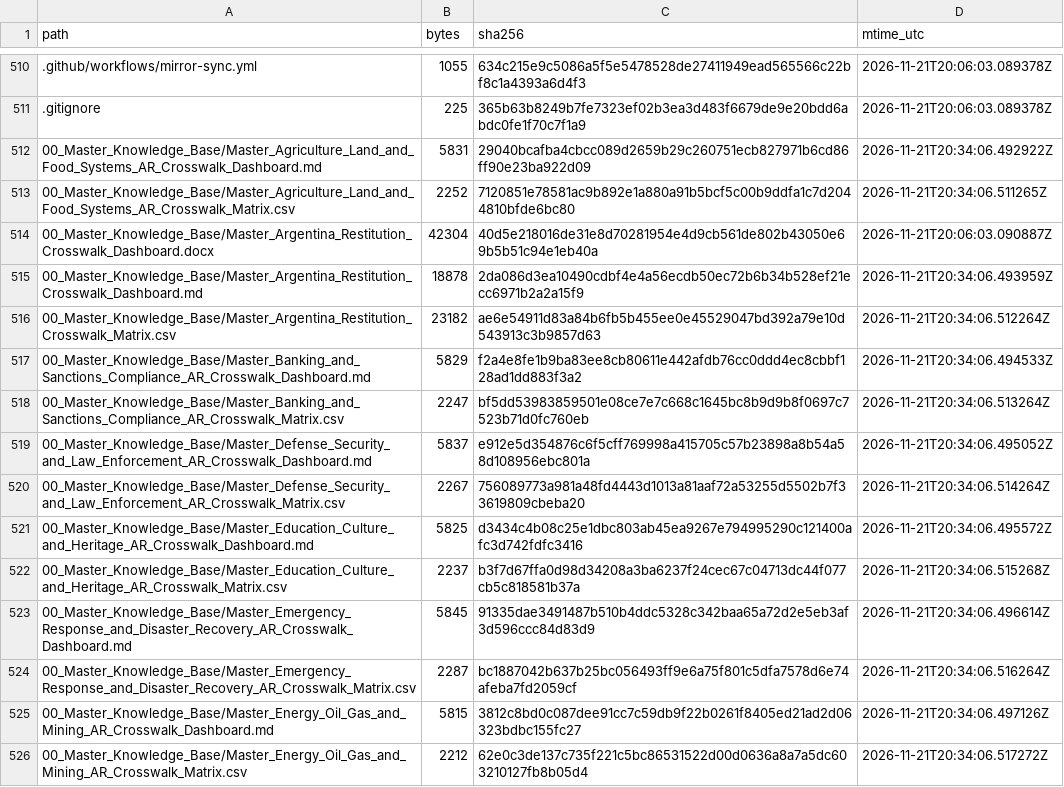
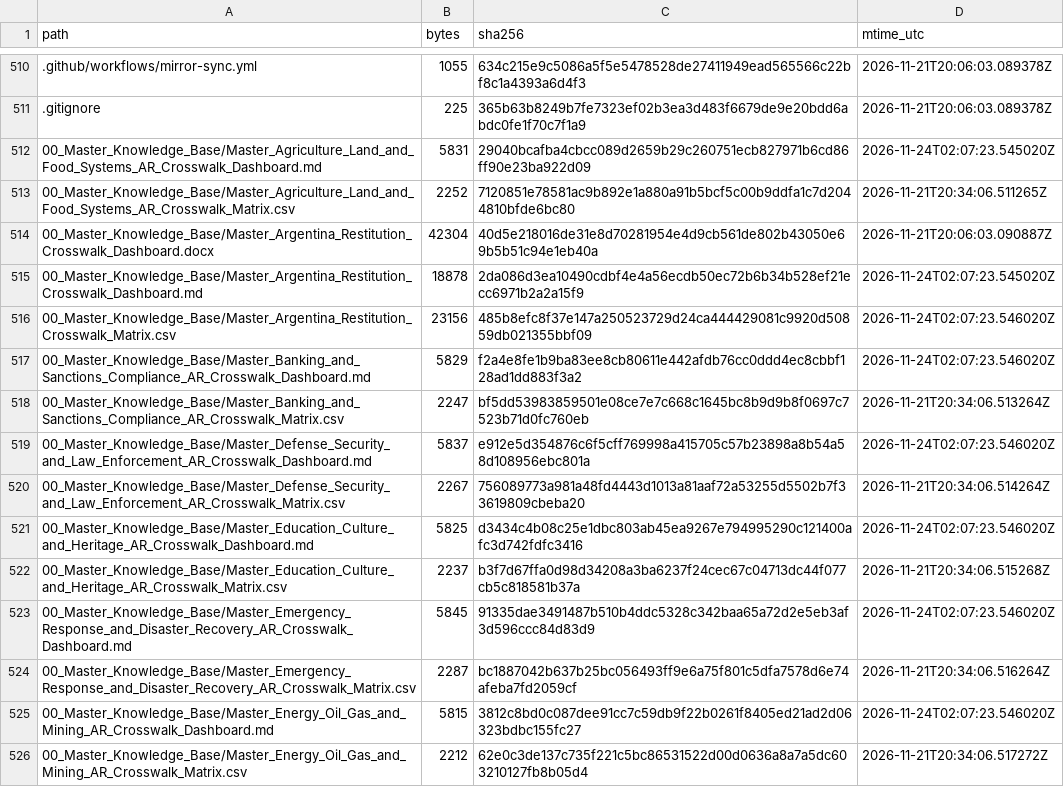
Before and after one commit to GlobalRestitutionAlliance/latam-us-ar-argentina-master-litigation, a CSV file: 99_Archives_and_Manifests/MANIFEST_SHA256.csv, drawn as a sheet; only a part is shown, gaps mark what is left out; the diff covers the shown part only.

Commit message:
QA-FIX: normalize citation gates, restore decontamination placeholders, refresh integrity manifests

```diff
--- a/99_Archives_and_Manifests/MANIFEST_SHA256.csv
+++ b/99_Archives_and_Manifests/MANIFEST_SHA256.csv
@@ -511,16 +511,16 @@ path,bytes,sha256,mtime_utc
 .gitignore,225,365b63b8249b7fe7323ef02b3ea3d483f6679de9e20bdd6abdc0fe1f70c7f1a9,2026-11-21T20:06:03.089378Z
-00_Master_Knowledge_Base/Master_Agriculture_Land_and_Food_Systems_AR_Crosswalk_Dashboard.md,5831,29040bcafba4cbcc089d2659b29c260751ecb827971b6cd86ff90e23ba922d09,2026-11-21T20:34:06.492922Z
+00_Master_Knowledge_Base/Master_Agriculture_Land_and_Food_Systems_AR_Crosswalk_Dashboard.md,5831,29040bcafba4cbcc089d2659b29c260751ecb827971b6cd86ff90e23ba922d09,2026-11-24T02:07:23.545020Z
 00_Master_Knowledge_Base/Master_Agriculture_Land_and_Food_Systems_AR_Crosswalk_Matrix.csv,2252,7120851e78581ac9b892e1a880a91b5bcf5c00b9ddfa1c7d2044810bfde6bc80,2026-11-21T20:34:06.511265Z
 00_Master_Knowledge_Base/Master_Argentina_Restitution_Crosswalk_Dashboard.docx,42304,40d5e218016de31e8d70281954e4d9cb561de802b43050e69b5b51c94e1eb40a,2026-11-21T20:06:03.090887Z
-00_Master_Knowledge_Base/Master_Argentina_Restitution_Crosswalk_Dashboard.md,18878,2da086d3ea10490cdbf4e4a56ecdb50ec72b6b34b528ef21ecc6971b2a2a15f9,2026-11-21T20:34:06.493959Z
-00_Master_Knowledge_Base/Master_Argentina_Restitution_Crosswalk_Matrix.csv,23182,ae6e54911d83a84b6fb5b455ee0e45529047bd392a79e10d543913c3b9857d63,2026-11-21T20:34:06.512264Z
-00_Master_Knowledge_Base/Master_Banking_and_Sanctions_Compliance_AR_Crosswalk_Dashboard.md,5829,f2a4e8fe1b9ba83ee8cb80611e442afdb76cc0ddd4ec8cbbf128ad1dd883f3a2,2026-11-21T20:34:06.494533Z
+00_Master_Knowledge_Base/Master_Argentina_Restitution_Crosswalk_Dashboard.md,18878,2da086d3ea10490cdbf4e4a56ecdb50ec72b6b34b528ef21ecc6971b2a2a15f9,2026-11-24T02:07:23.545020Z
+00_Master_Knowledge_Base/Master_Argentina_Restitution_Crosswalk_Matrix.csv,23156,485b8efc8f37e147a250523729d24ca444429081c9920d50859db021355bbf09,2026-11-24T02:07:23.546020Z
+00_Master_Knowledge_Base/Master_Banking_and_Sanctions_Compliance_AR_Crosswalk_Dashboard.md,5829,f2a4e8fe1b9ba83ee8cb80611e442afdb76cc0ddd4ec8cbbf128ad1dd883f3a2,2026-11-24T02:07:23.546020Z
 00_Master_Knowledge_Base/Master_Banking_and_Sanctions_Compliance_AR_Crosswalk_Matrix.csv,2247,bf5dd53983859501e08ce7e7c668c1645bc8b9d9b8f0697c7523b71d0fc760eb,2026-11-21T20:34:06.513264Z
-00_Master_Knowledge_Base/Master_Defense_Security_and_Law_Enforcement_AR_Crosswalk_Dashboard.md,5837,e912e5d354876c6f5cff769998a415705c57b23898a8b54a58d108956ebc801a,2026-11-21T20:34:06.495052Z
+00_Master_Knowledge_Base/Master_Defense_Security_and_Law_Enforcement_AR_Crosswalk_Dashboard.md,5837,e912e5d354876c6f5cff769998a415705c57b23898a8b54a58d108956ebc801a,2026-11-24T02:07:23.546020Z
 00_Master_Knowledge_Base/Master_Defense_Security_and_Law_Enforcement_AR_Crosswalk_Matrix.csv,2267,756089773a981a48fd4443d1013a81aaf72a53255d5502b7f33619809cbeba20,2026-11-21T20:34:06.514264Z
-00_Master_Knowledge_Base/Master_Education_Culture_and_Heritage_AR_Crosswalk_Dashboard.md,5825,d3434c4b08c25e1dbc803ab45ea9267e794995290c121400afc3d742fdfc3416,2026-11-21T20:34:06.495572Z
+00_Master_Knowledge_Base/Master_Education_Culture_and_Heritage_AR_Crosswalk_Dashboard.md,5825,d3434c4b08c25e1dbc803ab45ea9267e794995290c121400afc3d742fdfc3416,2026-11-24T02:07:23.546020Z
 00_Master_Knowledge_Base/Master_Education_Culture_and_Heritage_AR_Crosswalk_Matrix.csv,2237,b3f7d67ffa0d98d34208a3ba6237f24cec67c04713dc44f077cb5c818581b37a,2026-11-21T20:34:06.515268Z
-00_Master_Knowledge_Base/Master_Emergency_Response_and_Disaster_Recovery_AR_Crosswalk_Dashboard.md,5845,91335dae3491487b510b4ddc5328c342baa65a72d2e5eb3af3d596ccc84d83d9,2026-11-21T20:34:06.496614Z
+00_Master_Knowledge_Base/Master_Emergency_Response_and_Disaster_Recovery_AR_Crosswalk_Dashboard.md,5845,91335dae3491487b510b4ddc5328c342baa65a72d2e5eb3af3d596ccc84d83d9,2026-11-24T02:07:23.546020Z
 00_Master_Knowledge_Base/Master_Emergency_Response_and_Disaster_Recovery_AR_Crosswalk_Matrix.csv,2287,bc1887042b637b25bc056493ff9e6a75f801c5dfa7578d6e74afeba7fd2059cf,2026-11-21T20:34:06.516264Z
-00_Master_Knowledge_Base/Master_Energy_Oil_Gas_and_Mining_AR_Crosswalk_Dashboard.md,5815,3812c8bd0c087dee91cc7c59db9f22b0261f8405ed21ad2d06323bdbc155fc27,2026-11-21T20:34:06.497126Z
+00_Master_Knowledge_Base/Master_Energy_Oil_Gas_and_Mining_AR_Crosswalk_Dashboard.md,5815,3812c8bd0c087dee91cc7c59db9f22b0261f8405ed21ad2d06323bdbc155fc27,2026-11-24T02:07:23.546020Z
 00_Master_Knowledge_Base/Master_Energy_Oil_Gas_and_Mining_AR_Crosswalk_Matrix.csv,2212,62e0c3de137c735f221c5bc86531522d00d0636a8a7a5dc603210127fb8b05d4,2026-11-21T20:34:06.517272Z
```
Also changed, not shown: 104 edited cells elsewhere in this file, 1 other file.
